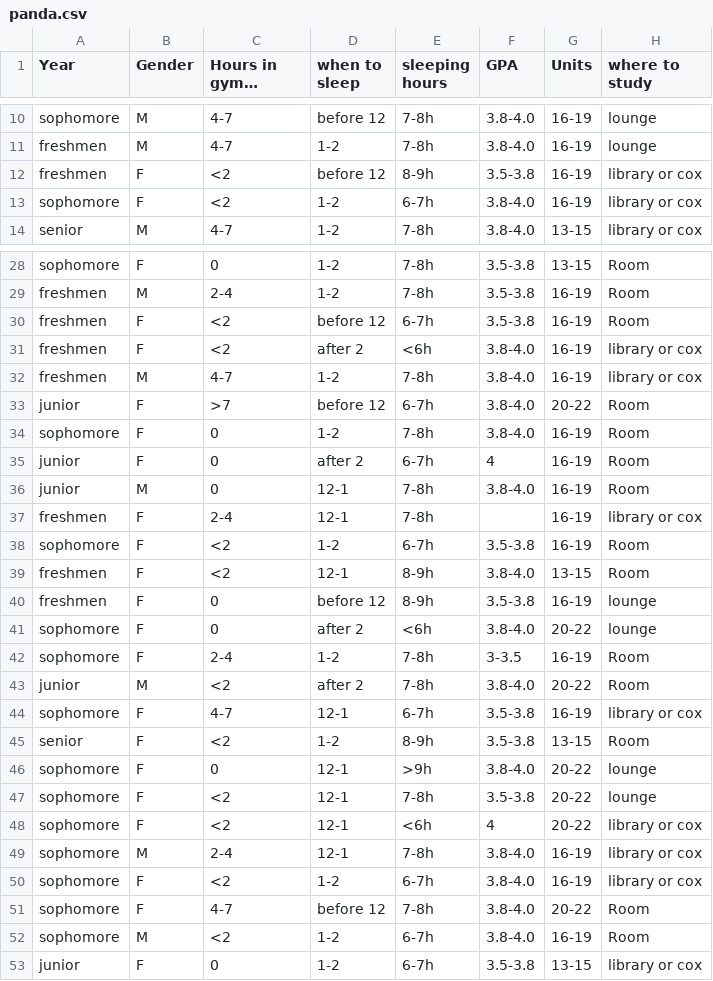
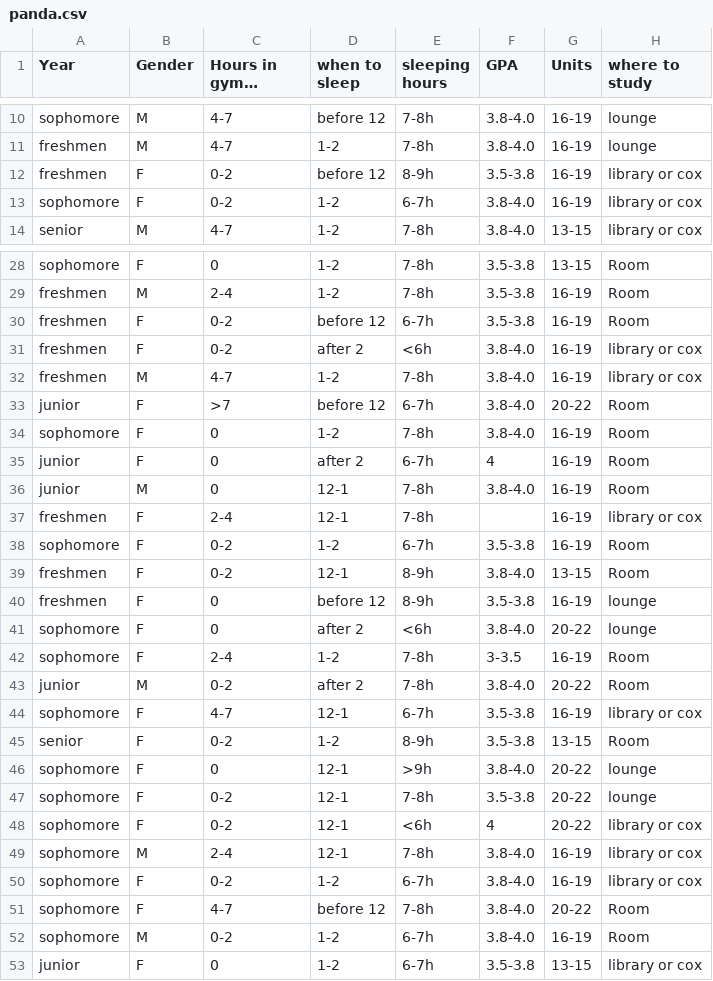
Before and after one commit to HaoqiGu/QTM385Panda, a CSV file: panda.csv, drawn as a sheet; only a part is shown, gaps mark what is left out; long unchanged cells end in …; the diff covers the shown part only.

```diff
--- a/panda.csv
+++ b/panda.csv
@@ -11,4 +11,4 @@ sophomore,M,4-7,before 12,7-8h,3.8-4.0,16-19,lounge
 freshmen,M,4-7,1-2,7-8h,3.8-4.0,16-19,lounge
-freshmen,F,<2,before 12,8-9h,3.5-3.8,16-19,library or cox
-sophomore,F,<2,1-2,6-7h,3.8-4.0,16-19,library or cox
+freshmen,F,0-2,before 12,8-9h,3.5-3.8,16-19,library or cox
+sophomore,F,0-2,1-2,6-7h,3.8-4.0,16-19,library or cox
 senior,M,4-7,1-2,7-8h,3.8-4.0,13-15,library or cox
@@ -29,4 +29,4 @@ sophomore,F,0,1-2,7-8h,3.5-3.8,13-15,Room
 freshmen,M,2-4,1-2,7-8h,3.5-3.8,16-19,Room
-freshmen,F,<2,before 12,6-7h,3.5-3.8,16-19,Room
-freshmen,F,<2,after 2,<6h,3.8-4.0,16-19,library or cox
+freshmen,F,0-2,before 12,6-7h,3.5-3.8,16-19,Room
+freshmen,F,0-2,after 2,<6h,3.8-4.0,16-19,library or cox
 freshmen,M,4-7,1-2,7-8h,3.8-4.0,16-19,library or cox
@@ -37,4 +37,4 @@ junior,M,0,12-1,7-8h,3.8-4.0,16-19,Room
 freshmen,F,2-4,12-1,7-8h,,16-19,library or cox
-sophomore,F,<2,1-2,6-7h,3.5-3.8,16-19,Room
-freshmen,F,<2,12-1,8-9h,3.8-4.0,13-15,Room
+sophomore,F,0-2,1-2,6-7h,3.5-3.8,16-19,Room
+freshmen,F,0-2,12-1,8-9h,3.8-4.0,13-15,Room
 freshmen,F,0,before 12,8-9h,3.5-3.8,16-19,lounge
@@ -42,12 +42,12 @@ sophomore,F,0,after 2,<6h,3.8-4.0,20-22,lounge
 sophomore,F,2-4,1-2,7-8h,3-3.5,16-19,Room
-junior,M,<2,after 2,7-8h,3.8-4.0,20-22,Room
+junior,M,0-2,after 2,7-8h,3.8-4.0,20-22,Room
 sophomore,F,4-7,12-1,6-7h,3.5-3.8,16-19,library or cox
-senior,F,<2,1-2,8-9h,3.5-3.8,13-15,Room
+senior,F,0-2,1-2,8-9h,3.5-3.8,13-15,Room
 sophomore,F,0,12-1,>9h,3.8-4.0,20-22,lounge
-sophomore,F,<2,12-1,7-8h,3.5-3.8,20-22,lounge
-sophomore,F,<2,12-1,<6h,4,20-22,library or cox
+sophomore,F,0-2,12-1,7-8h,3.5-3.8,20-22,lounge
+sophomore,F,0-2,12-1,<6h,4,20-22,library or cox
 sophomore,M,2-4,12-1,7-8h,3.8-4.0,16-19,library or cox
-sophomore,F,<2,1-2,6-7h,3.8-4.0,16-19,library or cox
+sophomore,F,0-2,1-2,6-7h,3.8-4.0,16-19,library or cox
 sophomore,F,4-7,before 12,7-8h,3.8-4.0,20-22,Room
-sophomore,M,<2,1-2,6-7h,3.8-4.0,16-19,Room
+sophomore,M,0-2,1-2,6-7h,3.8-4.0,16-19,Room
 junior,F,0,1-2,6-7h,3.5-3.8,13-15,library or cox
```
Also changed, not shown: 1 removed row and 12 edited cells elsewhere in this file.
